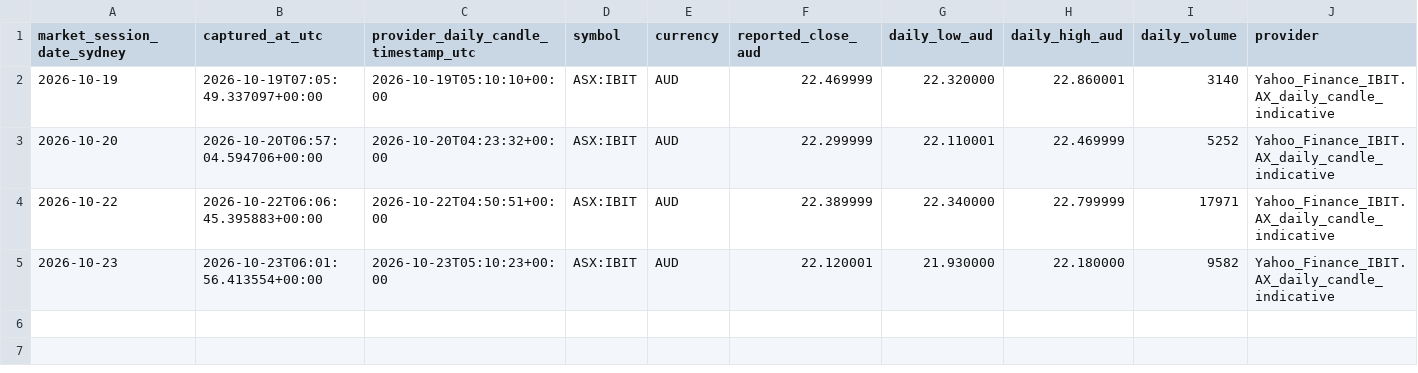
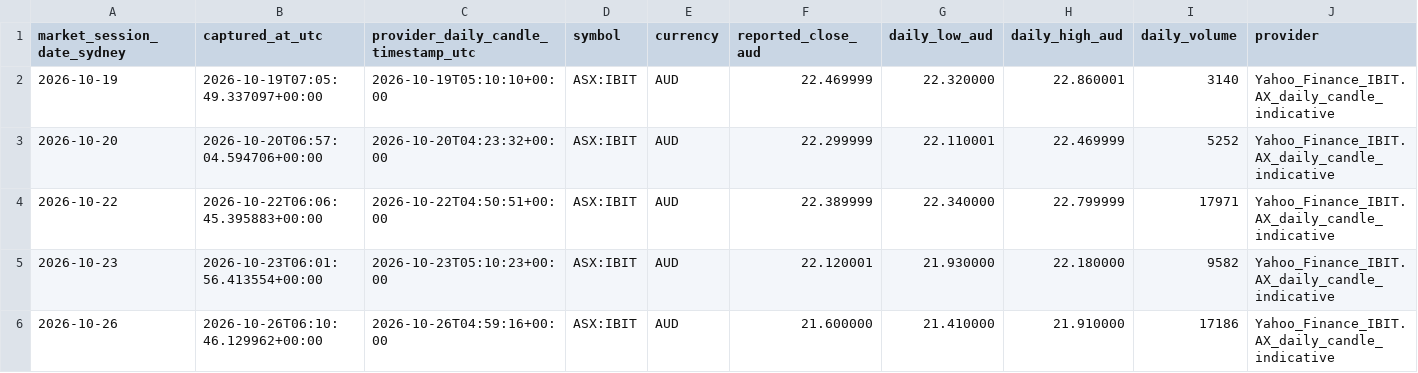
Before and after one commit to aussiekarl-gif/BTC_Composite, a CSV file: data/research_forward_validation/asx_ibit_closes_forward.csv, drawn as a sheet; only a part is shown; rows hold the shown columns only; the diff names each change by its address in the sheet, - before the commit and + after, or states it on an @@ line.

```diff
--- a/data/research_forward_validation/asx_ibit_closes_forward.csv
+++ b/data/research_forward_validation/asx_ibit_closes_forward.csv
+row 6: 2026-10-26 | 2026-10-26T06:10:46.129962+00:00 | 2026-10-26T04:59:16+00:00 | ASX:IBIT | AUD | 21.600000 | 21.410000 | 21.910000 | 17186 | Yahoo_Finance_IBIT.AX_daily_candle_indicative
```
